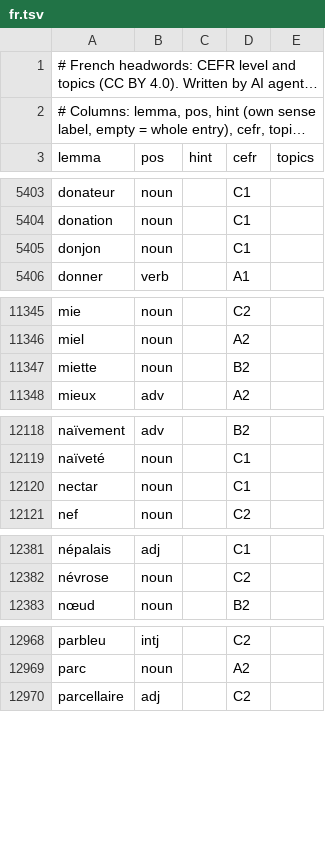
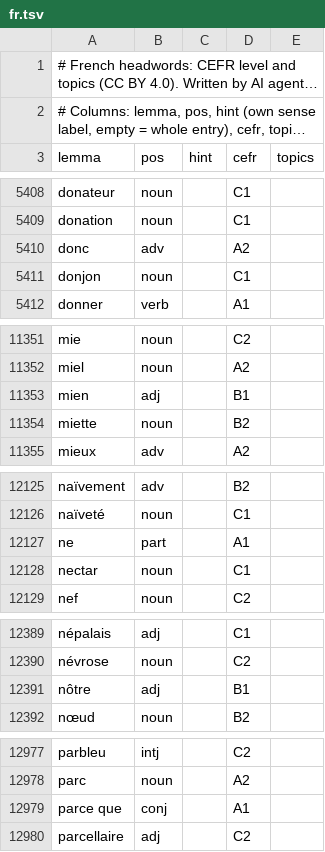
Before and after one commit to wi-wissen/dorothea-data, a TSV file: curation/levels/fr.tsv, drawn as a sheet; only a part is shown, gaps mark what is left out; long unchanged cells end in …; the diff covers the shown part only; the diff names each change by its address in the sheet, - before the commit and + after, or states it on an @@ line.

```diff
--- a/curation/levels/fr.tsv
+++ b/curation/levels/fr.tsv
+row 5410: donc | adv |  | A2
+row 11353: mien | adj |  | B1
+row 12127: ne | part |  | A1
+row 12391: nôtre | adj |  | B1
+row 12979: parce que | conj |  | A1
```
Also changed, not shown: 11 added rows elsewhere in this file, 3 other files.
